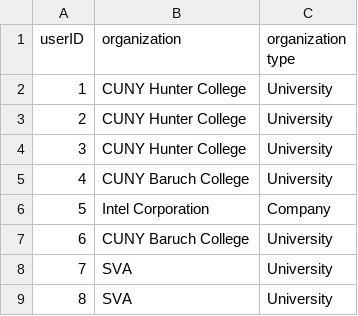
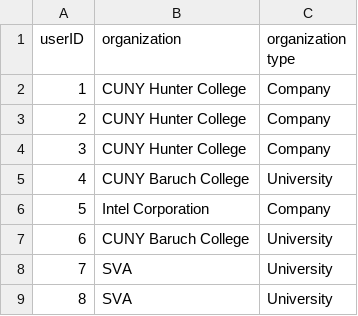
Before and after one commit to ShoebRehman/BigData-ProjectOne, a CSV file: organizations.csv, drawn as a sheet.

Commit message:
restricted search for query one to users of the same organizationType

```diff
--- a/organizations.csv
+++ b/organizations.csv
@@ -1,5 +1,5 @@
 userID,organization,organization type
-1,CUNY Hunter College,University
-2,CUNY Hunter College,University
-3,CUNY Hunter College,University
+1,CUNY Hunter College,Company
+2,CUNY Hunter College,Company
+3,CUNY Hunter College,Company
 4,CUNY Baruch College,University
```
Also changed, not shown: distance.csv, 2 other files.
